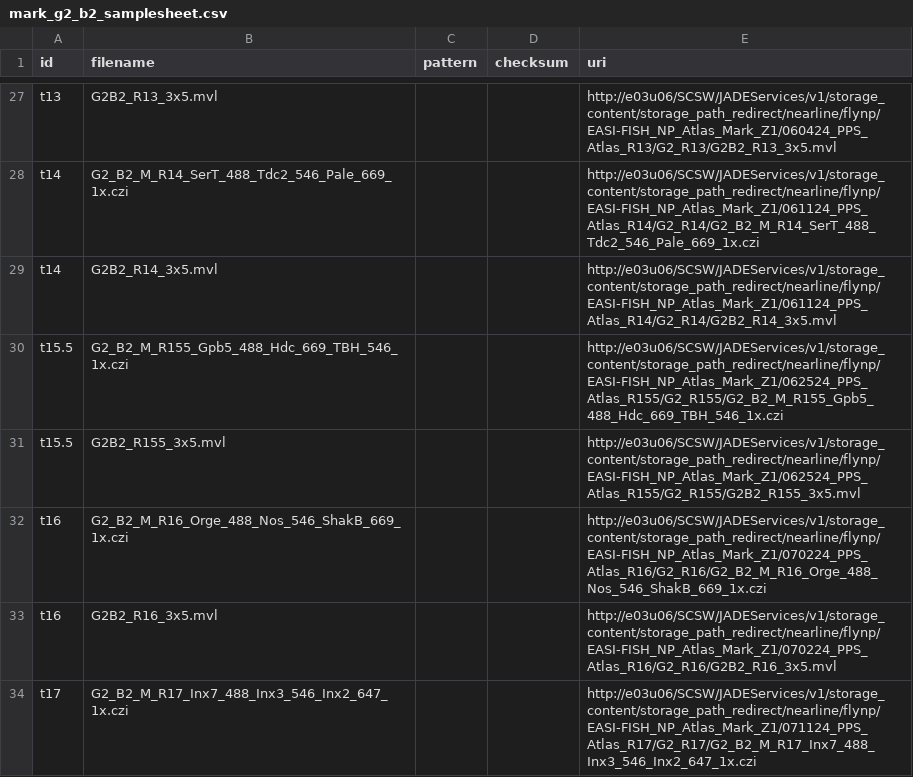
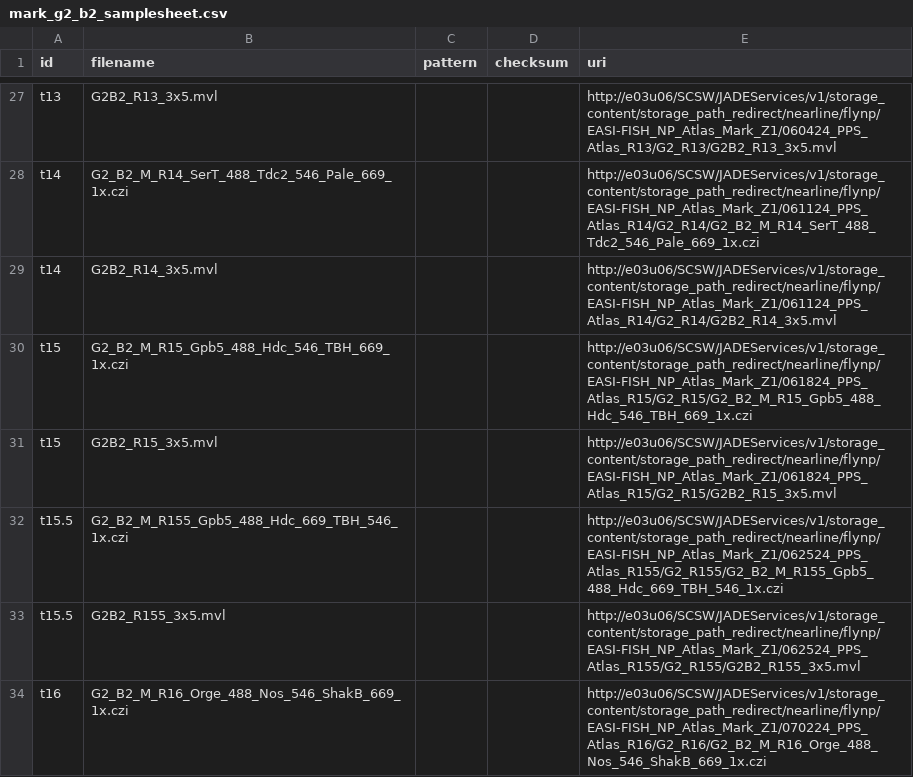
Before and after one commit to JaneliaSciComp/easifish, a CSV file: examples/remote_samplesheets/mark_g2_b2_samplesheet.csv, drawn as a sheet; only a part is shown, gaps mark what is left out; the shorter side is filled out with more unchanged rows; the diff names each change by its address in the sheet, - before the commit and + after, or states it on an @@ line.

```diff
--- a/examples/remote_samplesheets/mark_g2_b2_samplesheet.csv
+++ b/examples/remote_samplesheets/mark_g2_b2_samplesheet.csv
+row 30: t15 | G2_B2_M_R15_Gpb5_488_Hdc_546_TBH_669_1x.czi |  |  | http://e03u06/SCSW/JADEServices/v1/storage_content/storage_path_redirect/nearline/flynp/EASI-FISH_NP_Atlas_Mark_Z1/061824_PPS_Atlas_R15/G2_R15/G2_B2_M_R15_Gpb5_488_Hdc_546_TBH_669_1x.czi
+row 31: t15 | G2B2_R15_3x5.mvl |  |  | http://e03u06/SCSW/JADEServices/v1/storage_content/storage_path_redirect/nearline/flynp/EASI-FISH_NP_Atlas_Mark_Z1/061824_PPS_Atlas_R15/G2_R15/G2B2_R15_3x5.mvl
```
Also changed, not shown: examples/remote_samplesheets/mark_g2_b1_samplesheet.csv.
